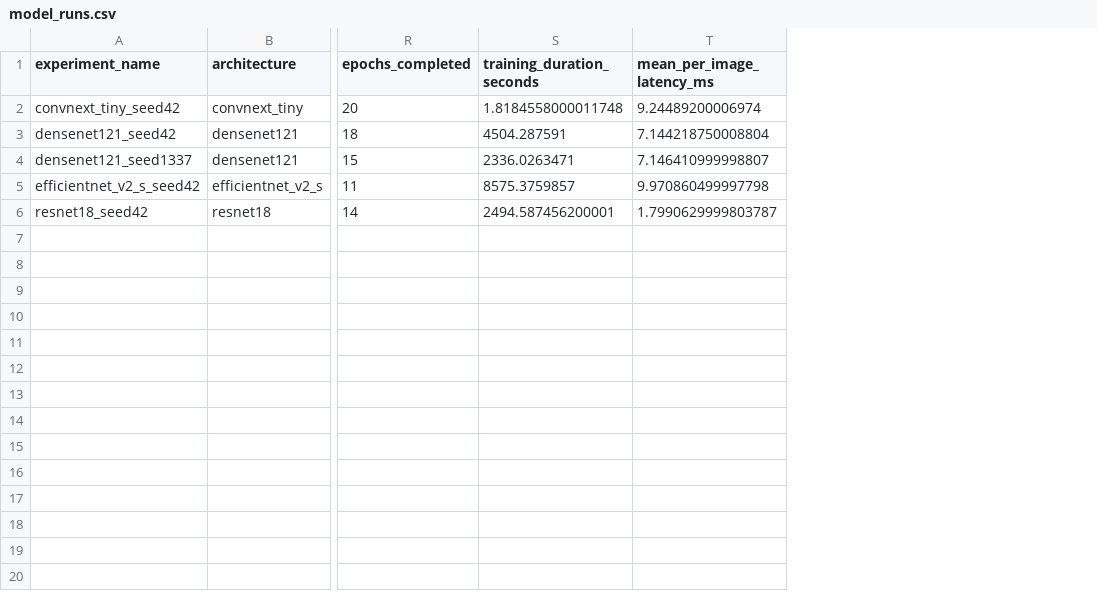
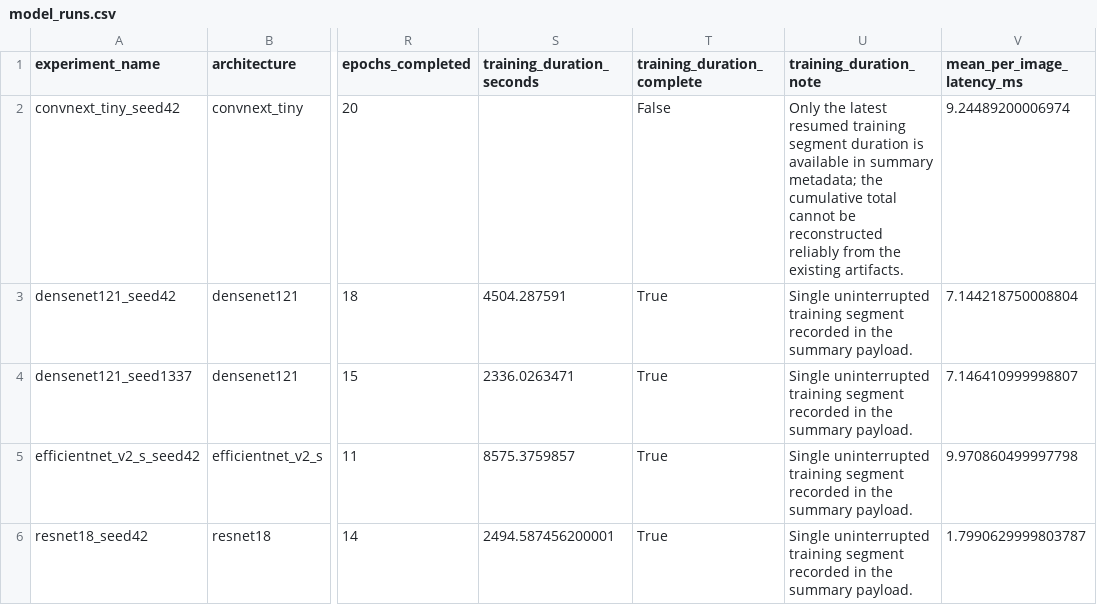
Before and after one commit to OmiVibes/Brain-Tumor-Detection-using-CNN, a CSV file: artifacts/model_comparison/model_runs.csv, drawn as a sheet; only a part is shown, gaps mark what is left out; the diff names each change by its address in the sheet, - before the commit and + after, or states it on an @@ line.

Commit message:
feat: finalize BrainScanAI architecture comparison

```diff
--- a/artifacts/model_comparison/model_runs.csv
+++ b/artifacts/model_comparison/model_runs.csv
+column T (training_duration_complete), rows 2-6: False | True | True | True | True
+column U (training_duration_note), rows 2-6: Only the latest resumed training segment duration is available in summary metadata; the cumulative total cannot be reconstructed reliably from the existing artifacts. | Single uninterrupted training segment recorded in the summary payload. | Single uninterrupted training segment recorded in the summary payload. | Single uninterrupted training segment recorded in the summary payload. | Single uninterrupted training segment recorded in the summary payload.
-S2 (training_duration_seconds): 1.8184558000011748
+S2 (training_duration_seconds): (empty)
```
Also changed, not shown: artifacts/model_comparison/model_comparison.csv, 20 other files.
